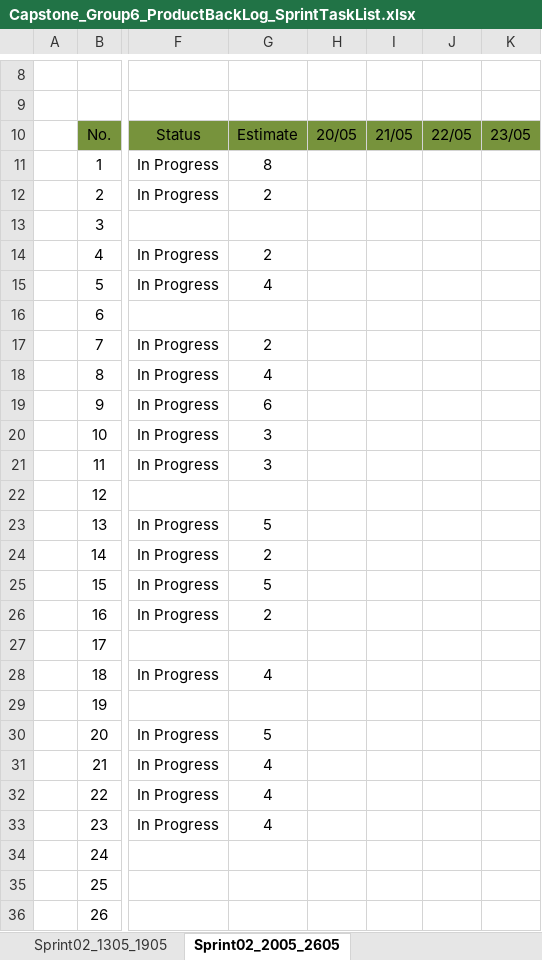
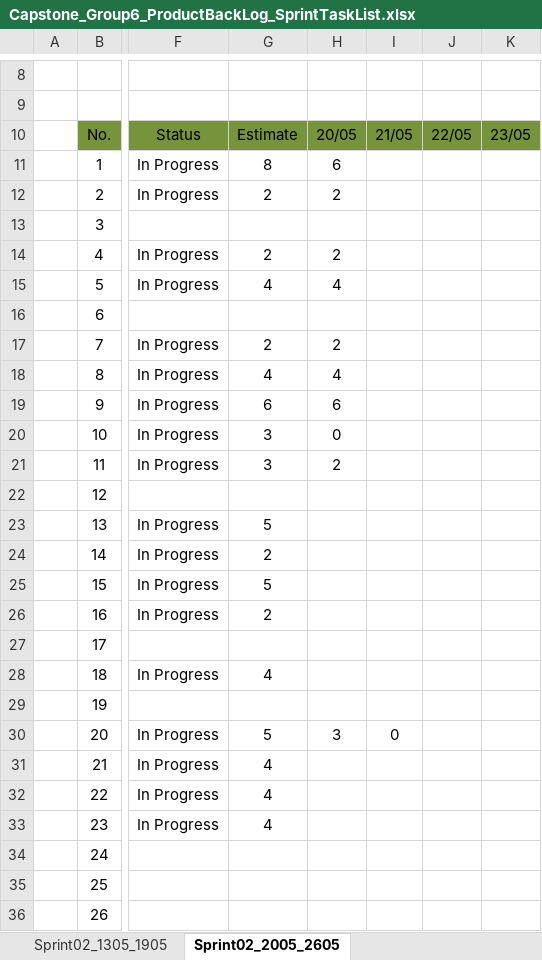
Before and after one commit to haima24/oats-project, an Excel workbook: Documents/ProductBackLog/Capstone_Group6_ProductBackLog_SprintTaskList.xlsx, sheet Sprint02_2005_2605, drawn as a sheet; only a part is shown, gaps mark what is left out; values as stored, in another font and other column widths than the file's, no borders; table styles not drawn; the diff names each change by its address in the sheet, - before the commit and + after, or states it on an @@ line.

```diff
--- a/Documents/ProductBackLog/Capstone_Group6_ProductBackLog_SprintTaskList.xlsx (sheet Sprint02_2005_2605)
+++ b/Documents/ProductBackLog/Capstone_Group6_ProductBackLog_SprintTaskList.xlsx (sheet Sprint02_2005_2605)
-H11: (empty)
+H11: 6
-H12: (empty)
+H12: 2
-H14: (empty)
+H14: 2
-H15: (empty)
+H15: 4
-H17: (empty)
+H17: 2
-H18: (empty)
+H18: 4
-H19: (empty)
+H19: 6
-H20: (empty)
+H20: 0
-H21: (empty)
+H21: 2
-H30: (empty)
+H30: 3
-I30: (empty)
+I30: 0
```
Also changed, not shown: 1 other file.
